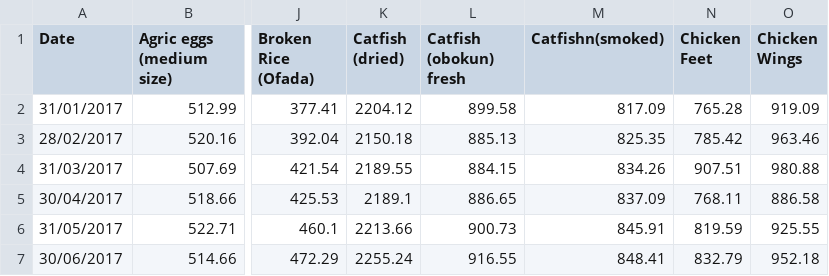
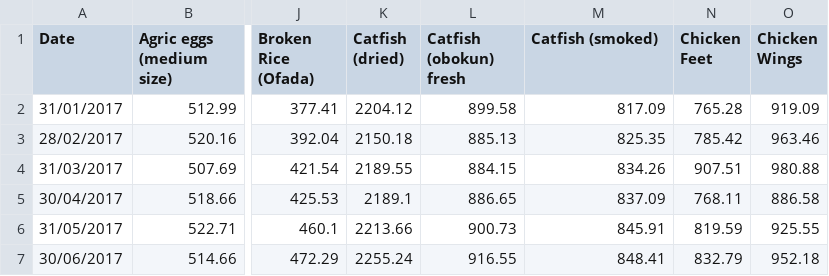
Before and after one commit to TheBlueZayn/Analysis-of-Nigerian-Food-Prices, a CSV file: prices.csv, drawn as a sheet; only a part is shown, gaps mark what is left out; the diff names each change by its address in the sheet, - before the commit and + after, or states it on an @@ line.

```diff
--- a/prices.csv
+++ b/prices.csv
-M1: Catfishn(smoked)
+M1: Catfish (smoked)
```
Also changed, not shown: lowest_highest.csv, zones_1.csv, 3 other files.
